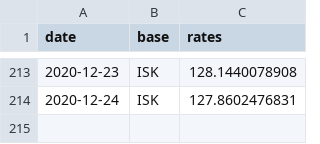
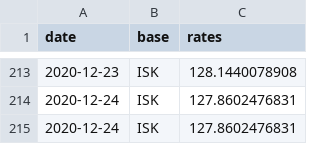
Before and after one commit to filiptronicek/euro-currency, a CSV file: data/ISK/rate.csv, drawn as a sheet; only a part is shown, gaps mark what is left out.

```diff
--- a/data/ISK/rate.csv
+++ b/data/ISK/rate.csv
@@ -214 +214,2 @@ date, base, rates
 2020-12-24,ISK,127.8602476831
+2020-12-24,ISK,127.8602476831
```
Also changed, not shown: data/CZK/rate.csv, data/HUF/rate.csv, 30 other files.
